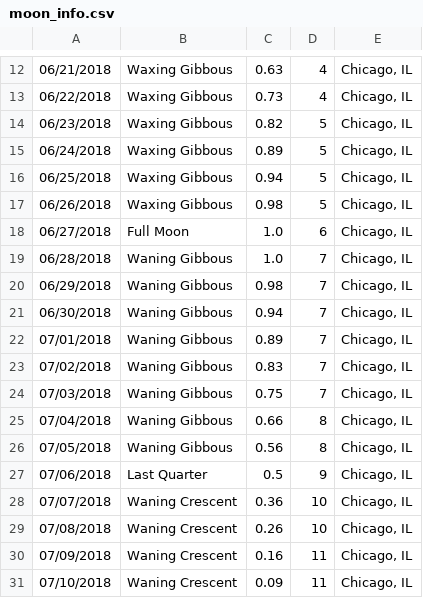
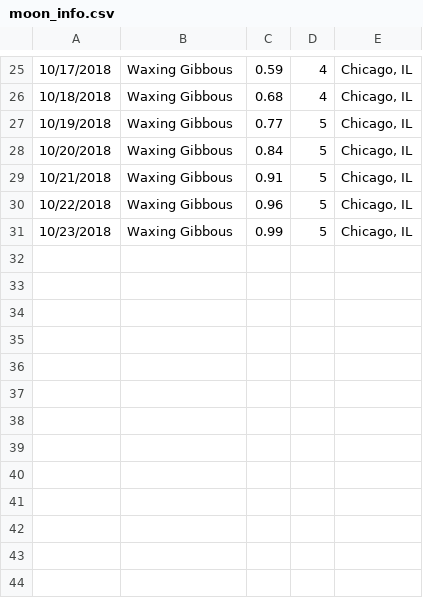
Before and after one commit to bcorwin/moon_lamp, a CSV file: configs/moon_info.csv, drawn as a sheet; only a part is shown, gaps mark what is left out; the diff covers the shown part only.

```diff
--- a/configs/moon_info.csv
+++ b/configs/moon_info.csv
@@ -12,20 +25,7 @@
-06/21/2018,Waxing Gibbous,0.63,4,"Chicago, IL"
-06/22/2018,Waxing Gibbous,0.73,4,"Chicago, IL"
-06/23/2018,Waxing Gibbous,0.82,5,"Chicago, IL"
-06/24/2018,Waxing Gibbous,0.89,5,"Chicago, IL"
-06/25/2018,Waxing Gibbous,0.94,5,"Chicago, IL"
-06/26/2018,Waxing Gibbous,0.98,5,"Chicago, IL"
-06/27/2018,Full Moon,1.0,6,"Chicago, IL"
-06/28/2018,Waning Gibbous,1.0,7,"Chicago, IL"
-06/29/2018,Waning Gibbous,0.98,7,"Chicago, IL"
-06/30/2018,Waning Gibbous,0.94,7,"Chicago, IL"
-07/01/2018,Waning Gibbous,0.89,7,"Chicago, IL"
-07/02/2018,Waning Gibbous,0.83,7,"Chicago, IL"
-07/03/2018,Waning Gibbous,0.75,7,"Chicago, IL"
-07/04/2018,Waning Gibbous,0.66,8,"Chicago, IL"
-07/05/2018,Waning Gibbous,0.56,8,"Chicago, IL"
-07/06/2018,Last Quarter,0.5,9,"Chicago, IL"
-07/07/2018,Waning Crescent,0.36,10,"Chicago, IL"
-07/08/2018,Waning Crescent,0.26,10,"Chicago, IL"
-07/09/2018,Waning Crescent,0.16,11,"Chicago, IL"
-07/10/2018,Waning Crescent,0.09,11,"Chicago, IL"
+10/17/2018,Waxing Gibbous,0.59,4,"Chicago, IL"
+10/18/2018,Waxing Gibbous,0.68,4,"Chicago, IL"
+10/19/2018,Waxing Gibbous,0.77,5,"Chicago, IL"
+10/20/2018,Waxing Gibbous,0.84,5,"Chicago, IL"
+10/21/2018,Waxing Gibbous,0.91,5,"Chicago, IL"
+10/22/2018,Waxing Gibbous,0.96,5,"Chicago, IL"
+10/23/2018,Waxing Gibbous,0.99,5,"Chicago, IL"
```
Also changed, not shown: 13 added rows and 18 edited cells elsewhere in this file, 7 other files.
